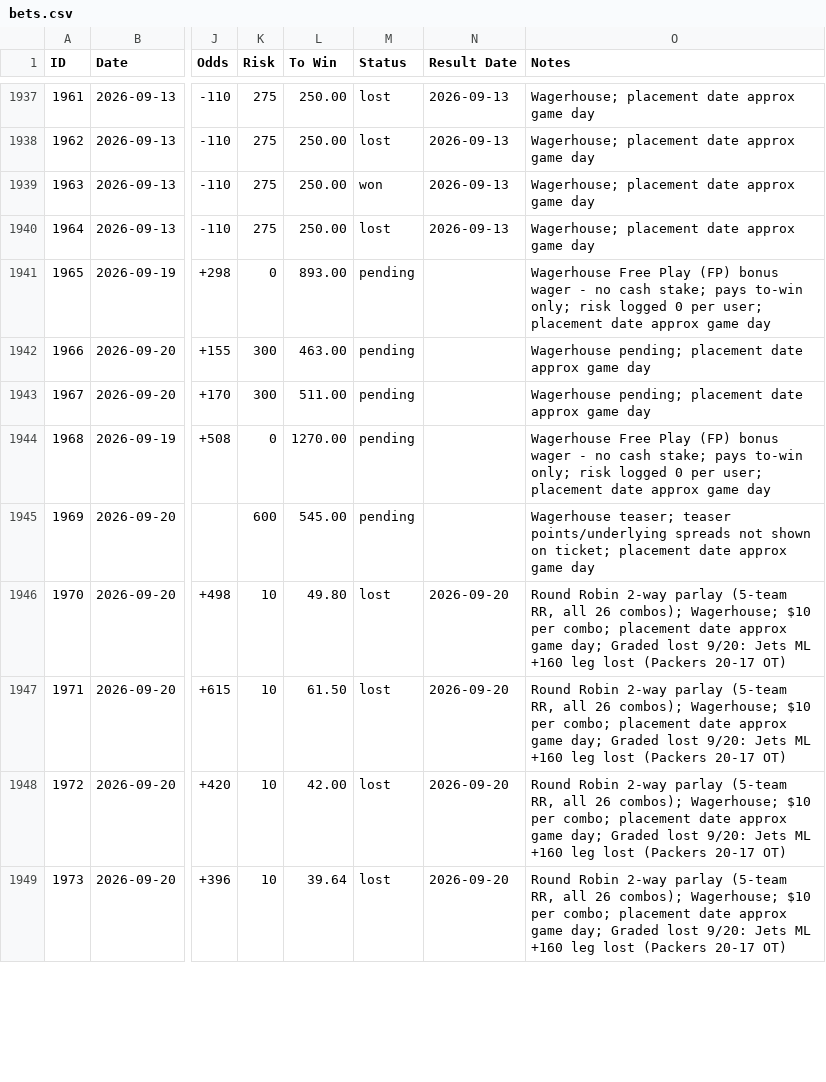
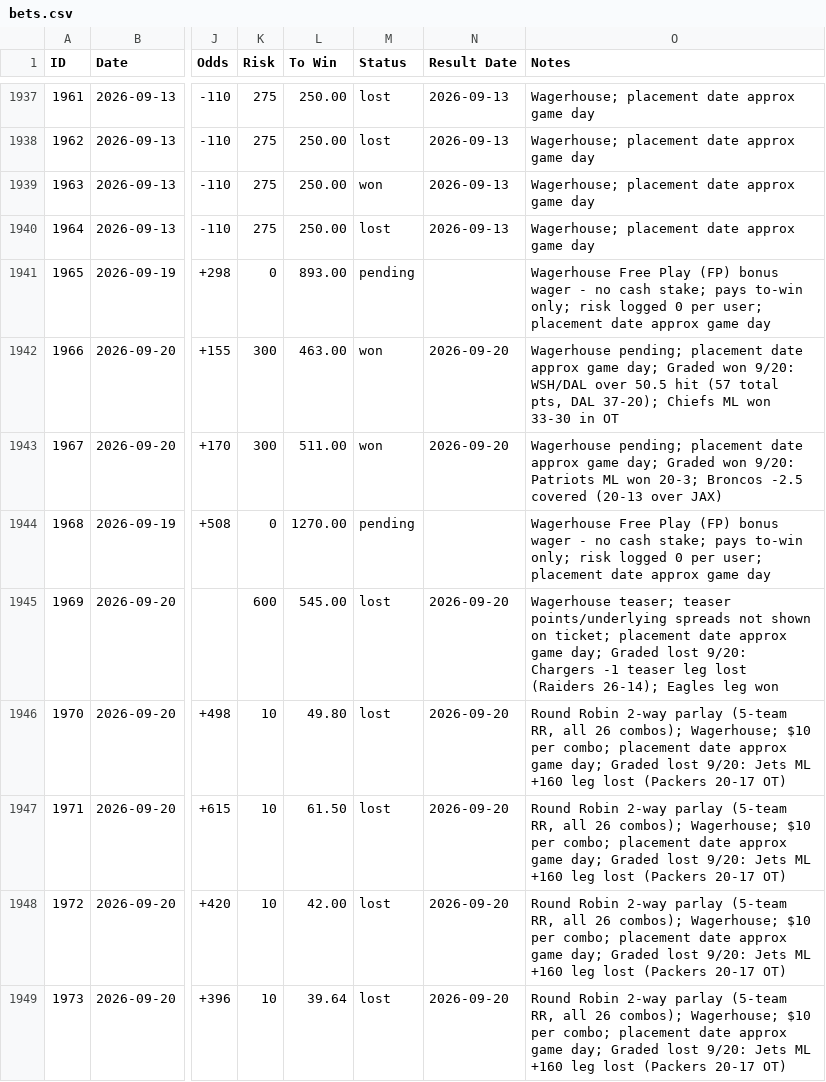
Before and after one commit to nritchey23-a11y/bet-tracker, a CSV file: bets.csv, drawn as a sheet; only a part is shown, gaps mark what is left out; the diff covers the shown part only; the diff names each change by its address in the sheet, - before the commit and + after, or states it on an @@ line.

Commit message:
Log 2 new pending (2028 G12072181 parlay, 2029 teaser); grade Sunday finals: 4 big winners + RR/prop settles

```diff
--- a/bets.csv
+++ b/bets.csv
-M1942:M1943 (Status): pending
+M1942:M1943 (Status): won
-N1942:N1943 (Result Date): (empty)
+N1942:N1943 (Result Date): 2026-09-20
-O1942 (Notes): …approx game day
+O1942 (Notes): …approx game day; Graded won 9/20: WSH/DAL over 50.5 hit (57 total pts, DAL 37-20); Chiefs ML won 33-30 in OT
-O1943 (Notes): …approx game day
+O1943 (Notes): …approx game day; Graded won 9/20: Patriots ML won 20-3; Broncos -2.5 covered (20-13 over JAX)
-M1945 (Status): pending
+M1945 (Status): lost
-N1945 (Result Date): (empty)
+N1945 (Result Date): 2026-09-20
-O1945 (Notes): …approx game day
+O1945 (Notes): …approx game day; Graded lost 9/20: Chargers -1 teaser leg lost (Raiders 26-14); Eagles leg won
```
Also changed, not shown: 2 added rows and 51 edited cells elsewhere in this file, 19 other files.
